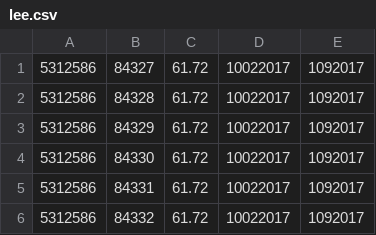
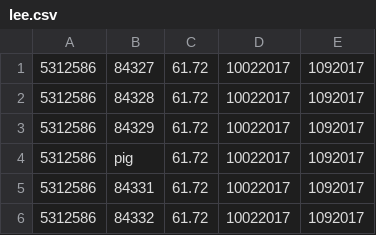
Before and after one commit to plasne/ADFHDIPIG-pipeline, a CSV file: XmlStoreFunc/lee.csv, drawn as a sheet.

```diff
--- a/XmlStoreFunc/lee.csv
+++ b/XmlStoreFunc/lee.csv
@@ -3,3 +3,3 @@
 5312586,84329,61.72,10022017,1092017
-5312586,84330,61.72,10022017,1092017
+5312586,pig,61.72,10022017,1092017
 5312586,84331,61.72,10022017,1092017
```
Also changed, not shown: 1 other file.
